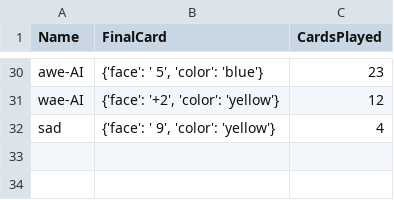
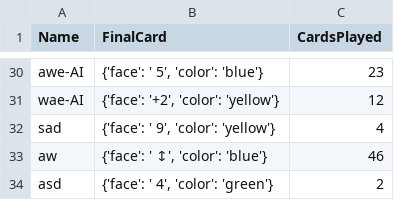
Before and after one commit to Har-Var/UNO-Command-Line, a CSV file: data/report/uno_winners.csv, drawn as a sheet; only a part is shown, gaps mark what is left out.

```diff
--- a/data/report/uno_winners.csv
+++ b/data/report/uno_winners.csv
@@ -32 +32,3 @@ wae-AI,"{'face': '+2', 'color': 'yellow'}",12
 sad,"{'face': ' 9', 'color': 'yellow'}",4
+aw,"{'face': ' ↕', 'color': 'blue'}",46
+asd,"{'face': ' 4', 'color': 'green'}",2
```
Also changed, not shown: 6 other files.
